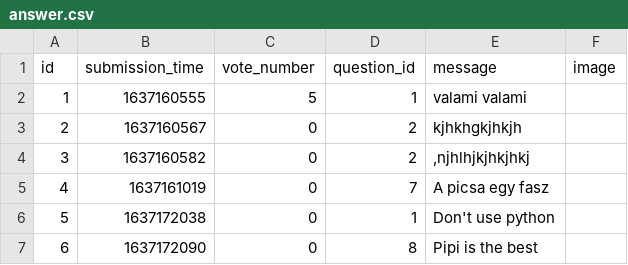
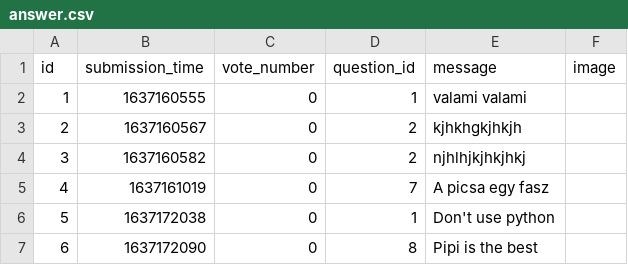
Before and after one commit to hannaszepesi/ask-mate-python, a CSV file: sample_data/answer.csv, drawn as a sheet.

Commit message:
vote already ready

```diff
--- a/sample_data/answer.csv
+++ b/sample_data/answer.csv
@@ -1,5 +1,5 @@
 id,submission_time,vote_number,question_id,message,image
-1,1637160555,5,1,valami valami,
+1,1637160555,0,1,valami valami,
 2,1637160567,0,2,kjhkhgkjhkjh,
-3,1637160582,0,2,",njhlhjkjhkjhkj",
+3,1637160582,0,2,njhlhjkjhkjhkj,
 4,1637161019,0,7,A picsa egy fasz,
```
Also changed, not shown: sample_data/question.csv, 5 other files.
